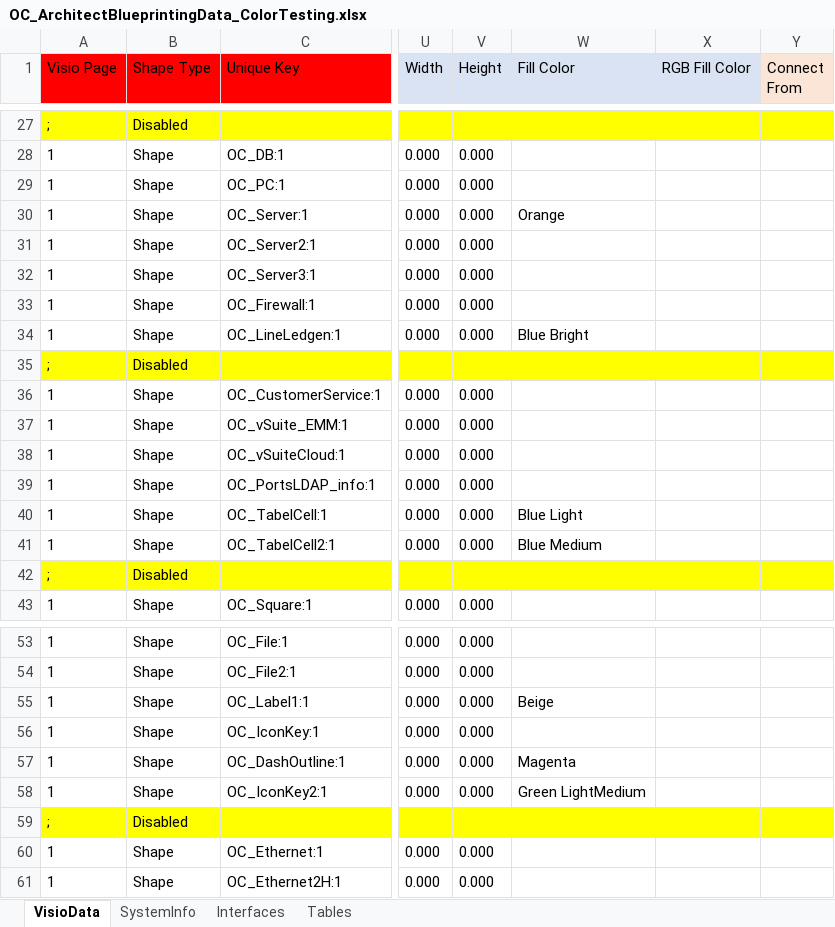
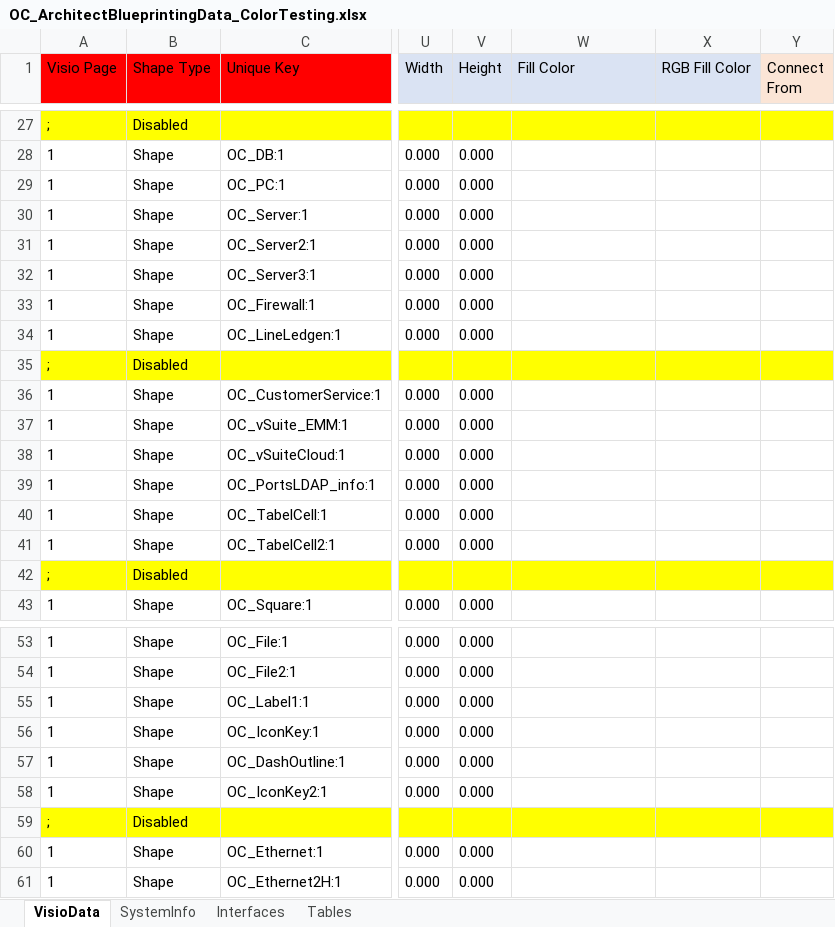
Before and after one commit to dougvida/VisioDiagramCreator, an Excel workbook: Data/ScriptData/OC_ArchitectBlueprintingData_ColorTesting.xlsx, sheet VisioData, drawn as a sheet; only a part is shown, gaps mark what is left out; values as stored, in another font and other column widths than the file's, no borders; the diff names each change by its address in the sheet, - before the commit and + after, or states it on an @@ line.

```diff
--- a/Data/ScriptData/OC_ArchitectBlueprintingData_ColorTesting.xlsx (sheet VisioData)
+++ b/Data/ScriptData/OC_ArchitectBlueprintingData_ColorTesting.xlsx (sheet VisioData)
-W30 (Fill Color): Orange
+W30 (Fill Color): (empty)
-W34 (Fill Color): Blue Bright
+W34 (Fill Color): (empty)
-W40 (Fill Color): Blue Light
+W40 (Fill Color): (empty)
-W41 (Fill Color): Blue Medium
+W41 (Fill Color): (empty)
-W55 (Fill Color): Beige
+W55 (Fill Color): (empty)
-W57 (Fill Color): Magenta
+W57 (Fill Color): (empty)
-W58 (Fill Color): Green LightMedium
+W58 (Fill Color): (empty)
```
Also changed, not shown: 9 other files.
